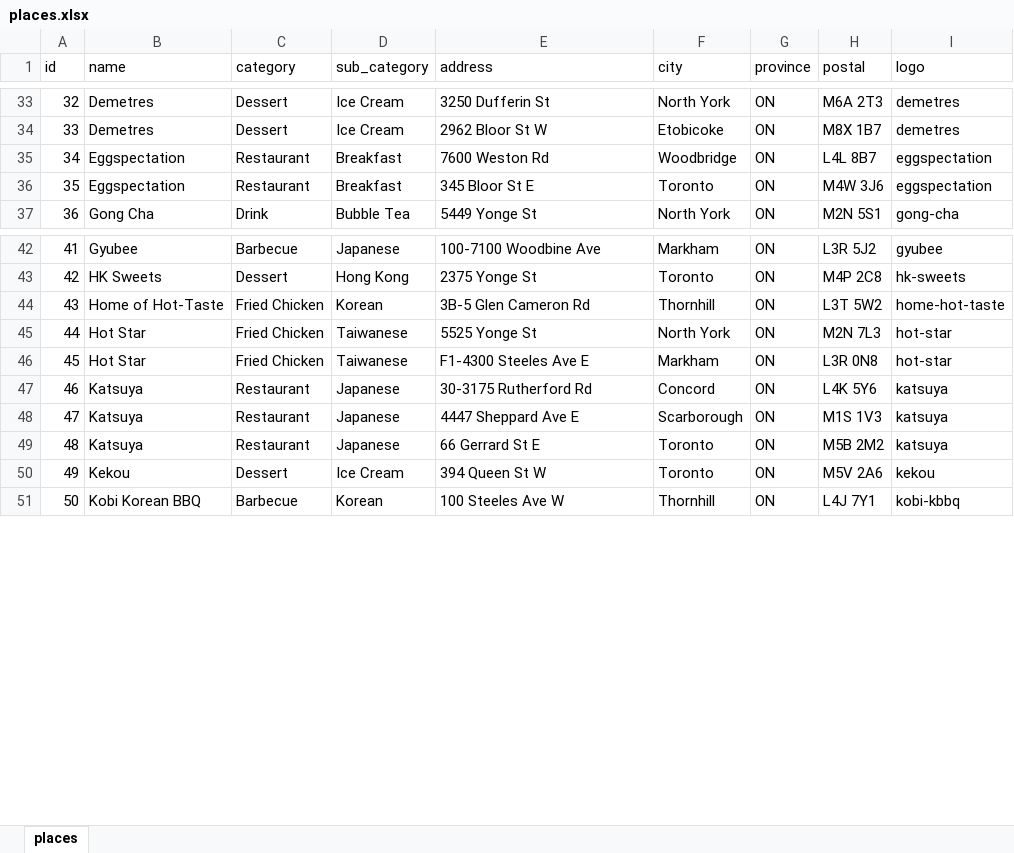
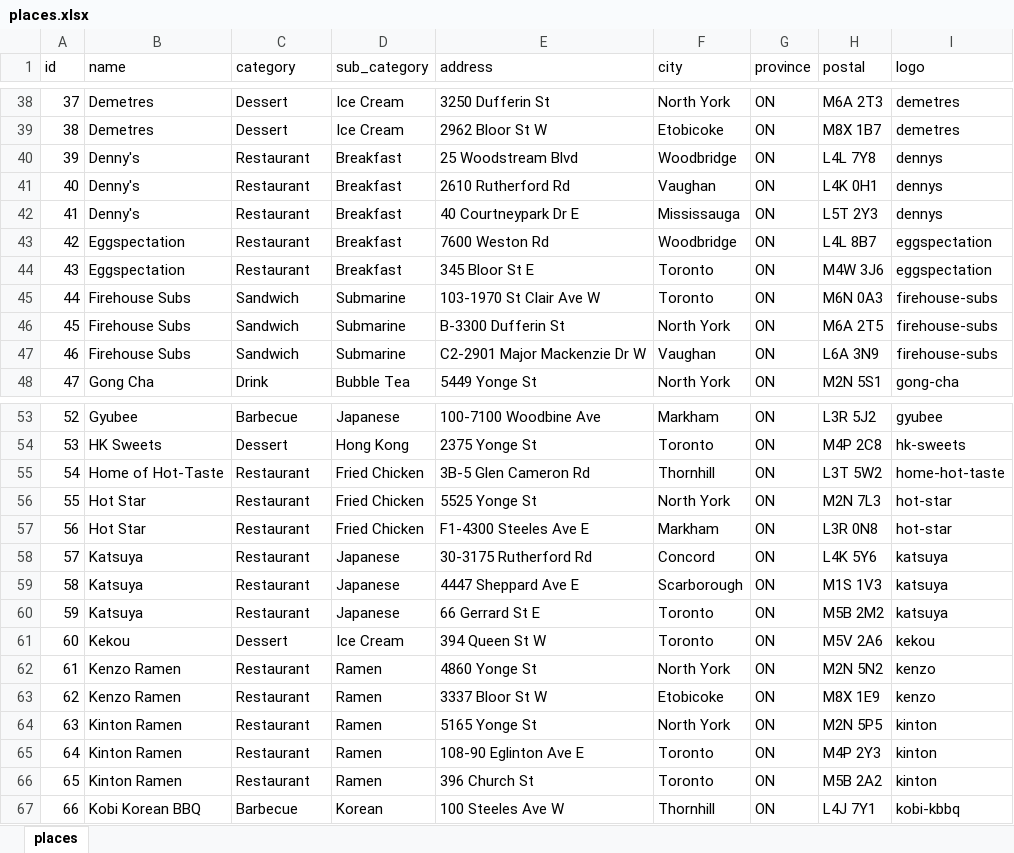
Before and after one commit to lyjacky11/foods-react, an Excel workbook: src/places.xlsx, sheet places, drawn as a sheet; only a part is shown, gaps mark what is left out; values as stored, in another font and other column widths than the file's, no borders; table styles not drawn; addresses are those after the commit; the diff covers the shown part only; the diff names each change by its address in the sheet, - before the commit and + after, or states it on an @@ line.

Commit message:
Added more places and logos

```diff
--- a/src/places.xlsx (sheet places)
+++ b/src/places.xlsx (sheet places)
@@ column A (id) renumbered from row 7 down @@
+row 40: 39 | Denny's | Restaurant | Breakfast | 25 Woodstream Blvd | Woodbridge | ON | L4L 7Y8 | dennys
+row 41: 40 | Denny's | Restaurant | Breakfast | 2610 Rutherford Rd | Vaughan | ON | L4K 0H1 | dennys
+row 42: 41 | Denny's | Restaurant | Breakfast | 40 Courtneypark Dr E | Mississauga | ON | L5T 2Y3 | dennys
+row 45: 44 | Firehouse Subs | Sandwich | Submarine | 103-1970 St Clair Ave W | Toronto | ON | M6N 0A3 | firehouse-subs
+row 46: 45 | Firehouse Subs | Sandwich | Submarine | B-3300 Dufferin St | North York | ON | M6A 2T5 | firehouse-subs
+row 47: 46 | Firehouse Subs | Sandwich | Submarine | C2-2901 Major Mackenzie Dr W | Vaughan | ON | L6A 3N9 | firehouse-subs
-C55:C57 (category): Fried Chicken
+C55:C57 (category): Restaurant
-D55 (sub_category): Korean
+D55 (sub_category): Fried Chicken
-D56:D57 (sub_category): Taiwanese
+D56:D57 (sub_category): Fried Chicken
+row 62: 61 | Kenzo Ramen | Restaurant | Ramen | 4860 Yonge St | North York | ON | M2N 5N2 | kenzo
+row 63: 62 | Kenzo Ramen | Restaurant | Ramen | 3337 Bloor St W | Etobicoke | ON | M8X 1E9 | kenzo
+row 64: 63 | Kinton Ramen | Restaurant | Ramen | 5165 Yonge St | North York | ON | M2N 5P5 | kinton
+row 65: 64 | Kinton Ramen | Restaurant | Ramen | 108-90 Eglinton Ave E | Toronto | ON | M4P 2Y3 | kinton
+row 66: 65 | Kinton Ramen | Restaurant | Ramen | 396 Church St | Toronto | ON | M5B 2A2 | kinton
```
Also changed, not shown: 12 added rows and 14 edited cells elsewhere in this sheet, 15 other files.
